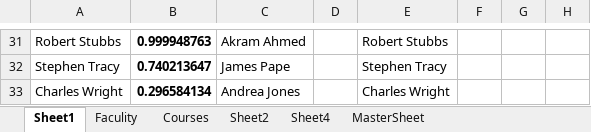
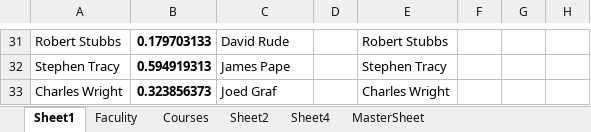
Before and after one commit to CS620-Diamonds/Project-Repo, an Excel workbook: GLM-testexcel.xlsm, sheet Sheet1, drawn as a sheet; only a part is shown, gaps mark what is left out; values as stored, in another font and other column widths than the file's, no borders; charts and pictures not drawn; the diff covers the shown part only; the diff names each change by its address in the sheet, - before the commit and + after, or states it on an @@ line.

```diff
--- a/GLM-testexcel.xlsm (sheet Sheet1)
+++ b/GLM-testexcel.xlsm (sheet Sheet1)
-B31: 0.999948763
+B31: 0.179703133
-C31: Akram Ahmed
+C31: David Rude
-B32: 0.740213647
+B32: 0.594919313
-B33: 0.296584134
+B33: 0.323856373
-C33: Andrea Jones
+C33: Joed Graf
```
Also changed, not shown: 61 edited cells elsewhere in this sheet, sheet MasterSheet, formulas that keep their value, charts or pictures.
